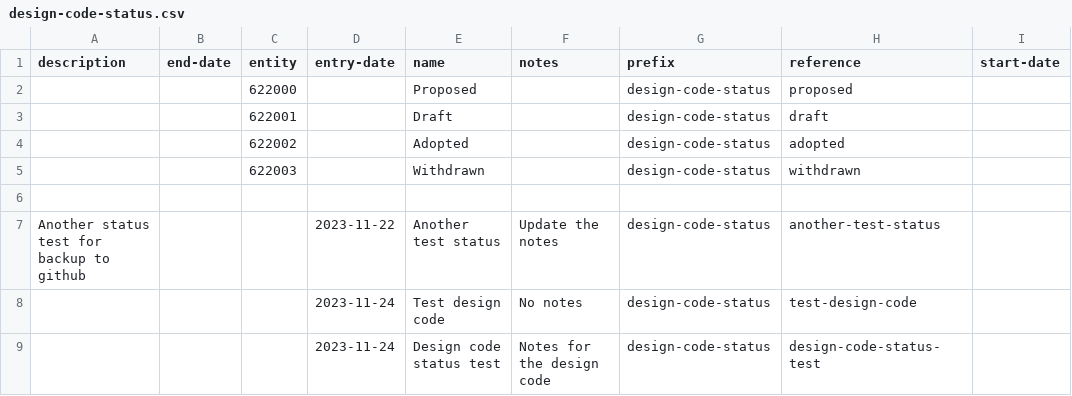
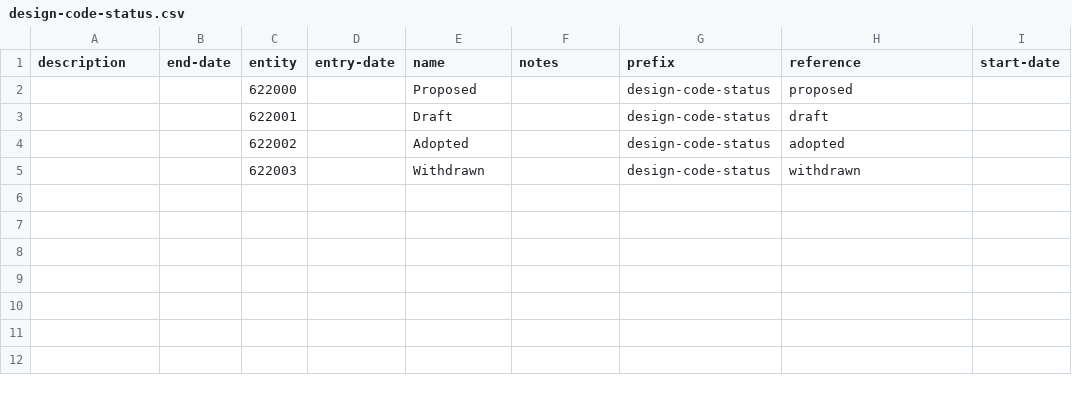
Before and after one commit to digital-land/dluhc-datasets, a CSV file: data/registers/design-code-status.csv, drawn as a sheet; the diff names each change by its address in the sheet, - before the commit and + after, or states it on an @@ line.

Commit message:
Update design-code-status.csv

```diff
--- a/data/registers/design-code-status.csv
+++ b/data/registers/design-code-status.csv
-row 6: (empty)
-row 7: Another status test for backup to github |  |  | 2023-11-22 | Another test status | Update the notes | design-code-status | another-test-status
-row 8:  |  |  | 2023-11-24 | Test design code | No notes | design-code-status | test-design-code
-row 9:  |  |  | 2023-11-24 | Design code status test | Notes for the design code | design-code-status | design-code-status-test
```
